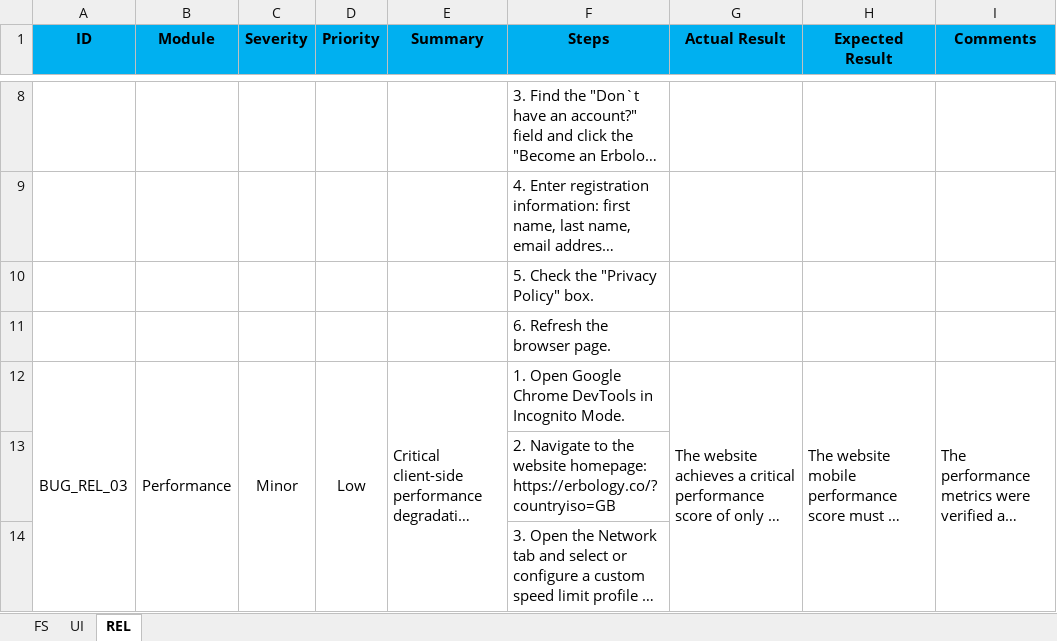
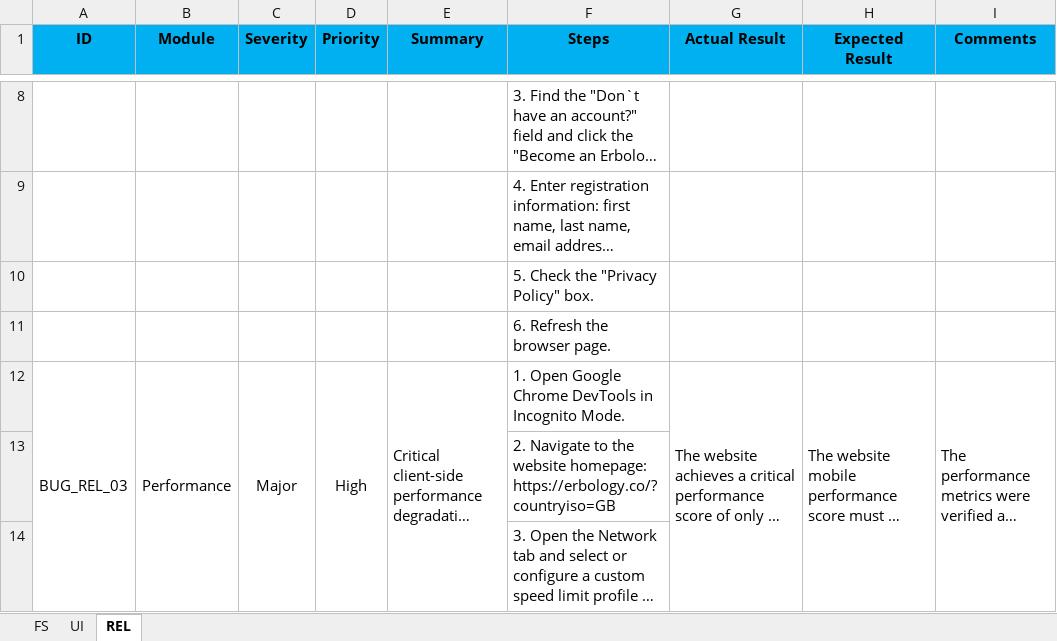
Before and after one commit to grwruslan/grwruslan, an Excel workbook: Bug-raports/Bug-raport_Erbology_v.1.0.xlsx, sheet REL, drawn as a sheet; only a part is shown, gaps mark what is left out; long unchanged cells end in …; values as stored, in another font and other column widths than the file's, no borders; conditional formats not drawn; the diff names each change by its address in the sheet, - before the commit and + after, or states it on an @@ line.

Commit message:
Refactor bug severity and priority levels based on business impact

```diff
--- a/Bug-raports/Bug-raport_Erbology_v.1.0.xlsx (sheet REL)
+++ b/Bug-raports/Bug-raport_Erbology_v.1.0.xlsx (sheet REL)
-C12 (Severity): Minor
+C12 (Severity): Major
-D12 (Priority): Low
+D12 (Priority): High
```
Also changed, not shown: sheet FS.
